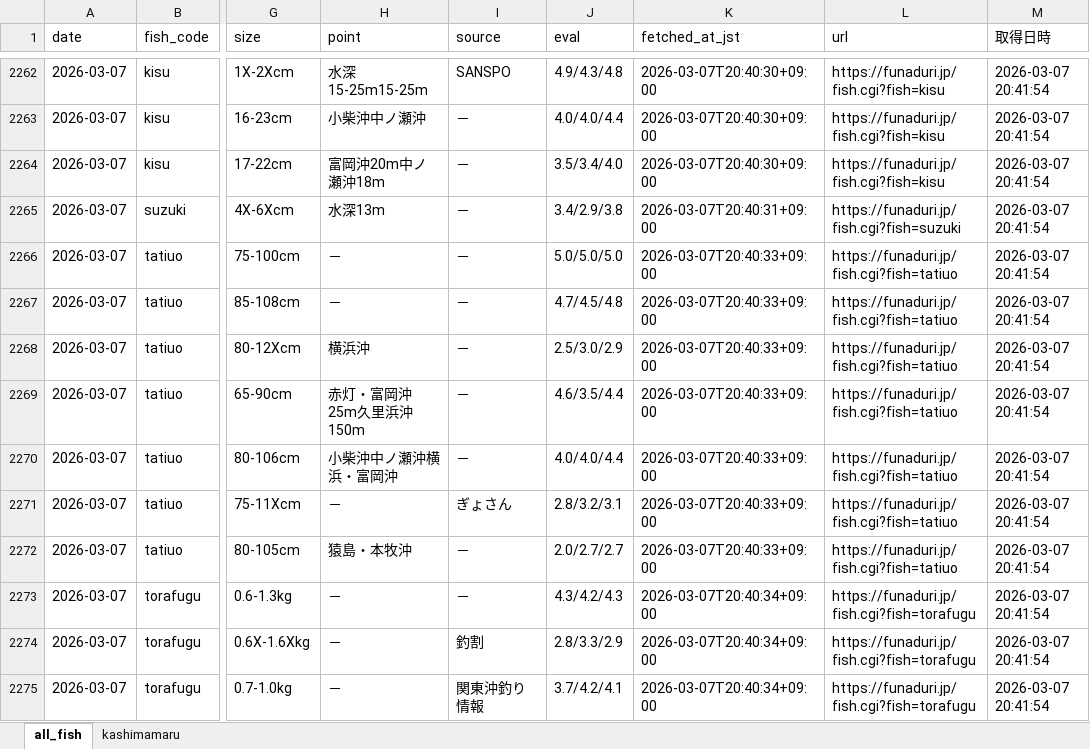
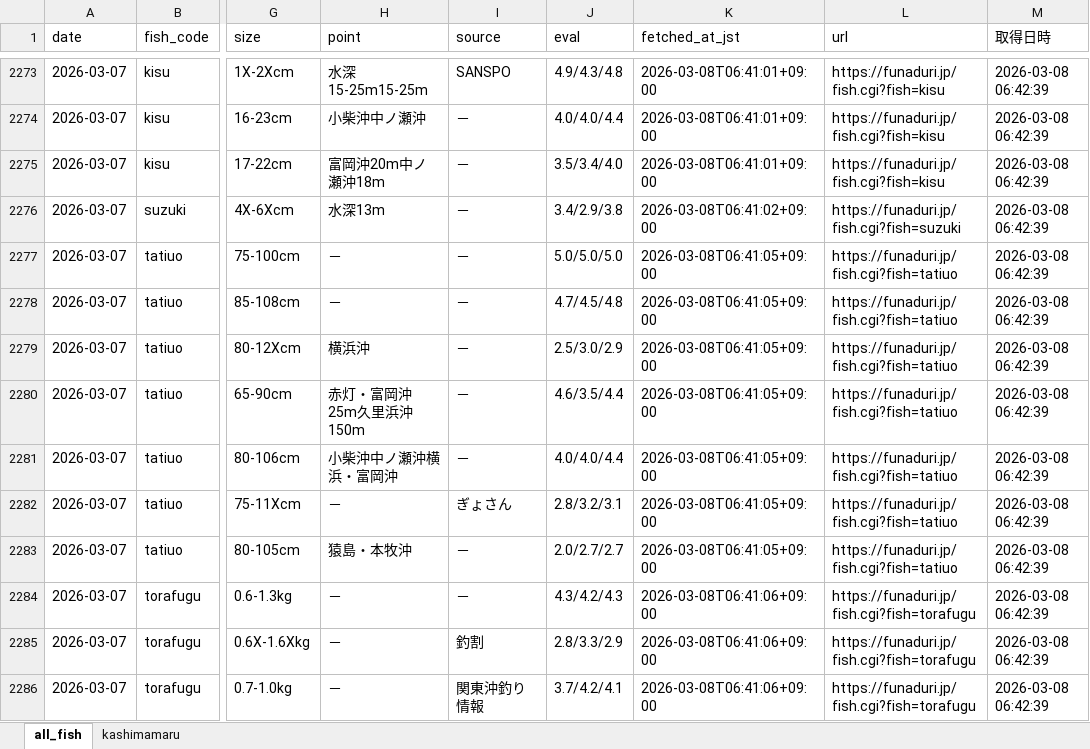
Before and after one commit to haradatakahiro/funaduri-tatiuo-auto, an Excel workbook: data/funaduri_daily.xlsx, sheet all_fish, drawn as a sheet; only a part is shown, gaps mark what is left out; values as stored, in another font and other column widths than the file's, no borders; addresses are those after the commit; the diff covers the shown part only; the diff names each change by its address in the sheet, - before the commit and + after, or states it on an @@ line.

```diff
--- a/data/funaduri_daily.xlsx (sheet all_fish)
+++ b/data/funaduri_daily.xlsx (sheet all_fish)
-K2273:K2275 (fetched_at_jst): 2026-03-07T20:40:30+09:00
+K2273:K2275 (fetched_at_jst): 2026-03-08T06:41:01+09:00
-M2273:M2286 (取得日時): 2026-03-07 20:41:54
+M2273:M2286 (取得日時): 2026-03-08 06:42:39
-K2276 (fetched_at_jst): 2026-03-07T20:40:31+09:00
+K2276 (fetched_at_jst): 2026-03-08T06:41:02+09:00
-K2277:K2283 (fetched_at_jst): 2026-03-07T20:40:33+09:00
+K2277:K2283 (fetched_at_jst): 2026-03-08T06:41:05+09:00
-K2284:K2286 (fetched_at_jst): 2026-03-07T20:40:34+09:00
+K2284:K2286 (fetched_at_jst): 2026-03-08T06:41:06+09:00
```
Also changed, not shown: 52 added rows, 39 removed rows and 32 edited cells elsewhere in this sheet, sheet kashimamaru.
